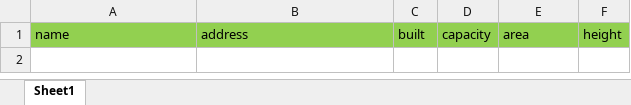
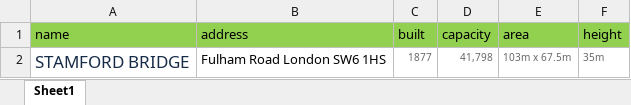
Before and after one commit to AIW2014-3C11-EPL/3C11-PremierLeague, an Excel workbook: html/data/Hoa/Chelsea/Stadium.xlsx, sheet Sheet1, drawn as a sheet; values as stored, in another font and other column widths than the file's, no borders; the diff names each change by its address in the sheet, - before the commit and + after, or states it on an @@ line.

```diff
--- a/html/data/Hoa/Chelsea/Stadium.xlsx (sheet Sheet1)
+++ b/html/data/Hoa/Chelsea/Stadium.xlsx (sheet Sheet1)
+row 2: STAMFORD BRIDGE | Fulham Road London SW6 1HS | 1877 | 41,798 | 103m x 67.5m | 35m
```
Also changed, not shown: html/data/Hoa/BURNLEY/Player.xlsx, html/data/Hoa/BURNLEY/Stadium.xlsx, 27 other files.
